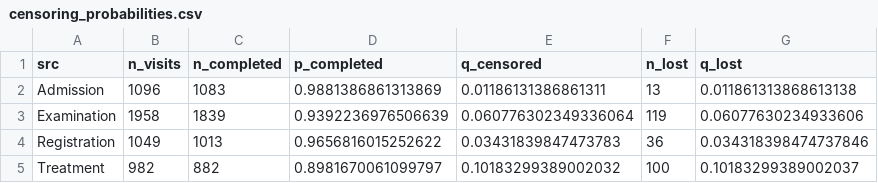
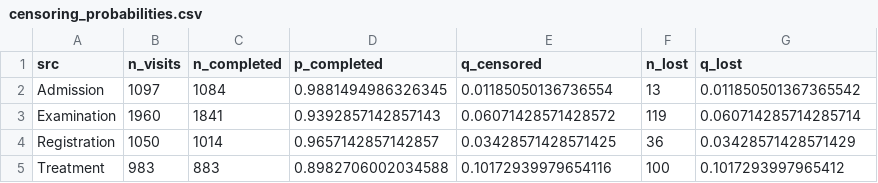
Before and after one commit to iuliivasilev/SurvivalProcessMining, a CSV file: dima/notebooks/output/censored_petri_discharge/censoring_probabilities.csv, drawn as a sheet.

```diff
--- a/dima/notebooks/output/censored_petri_discharge/censoring_probabilities.csv
+++ b/dima/notebooks/output/censored_petri_discharge/censoring_probabilities.csv
@@ -1,5 +1,5 @@
 src,n_visits,n_completed,p_completed,q_censored,n_lost,q_lost
-Admission,1096,1083,0.9881386861313869,0.01186131386861311,13,0.011861313868613138
-Examination,1958,1839,0.9392236976506639,0.060776302349336064,119,0.06077630234933606
-Registration,1049,1013,0.9656816015252622,0.03431839847473783,36,0.034318398474737846
-Treatment,982,882,0.8981670061099797,0.10183299389002032,100,0.10183299389002037
+Admission,1097,1084,0.9881494986326345,0.01185050136736554,13,0.011850501367365542
+Examination,1960,1841,0.9392857142857143,0.06071428571428572,119,0.060714285714285714
+Registration,1050,1014,0.9657142857142857,0.03428571428571425,36,0.03428571428571429
+Treatment,983,883,0.8982706002034588,0.10172939979654116,100,0.1017293997965412
```
Also changed, not shown: dima/notebooks/output/censored_petri_discharge/edge_estimates.csv, dima/notebooks/output/censored_petri_discharge/family_aic.csv, 6 other files.
